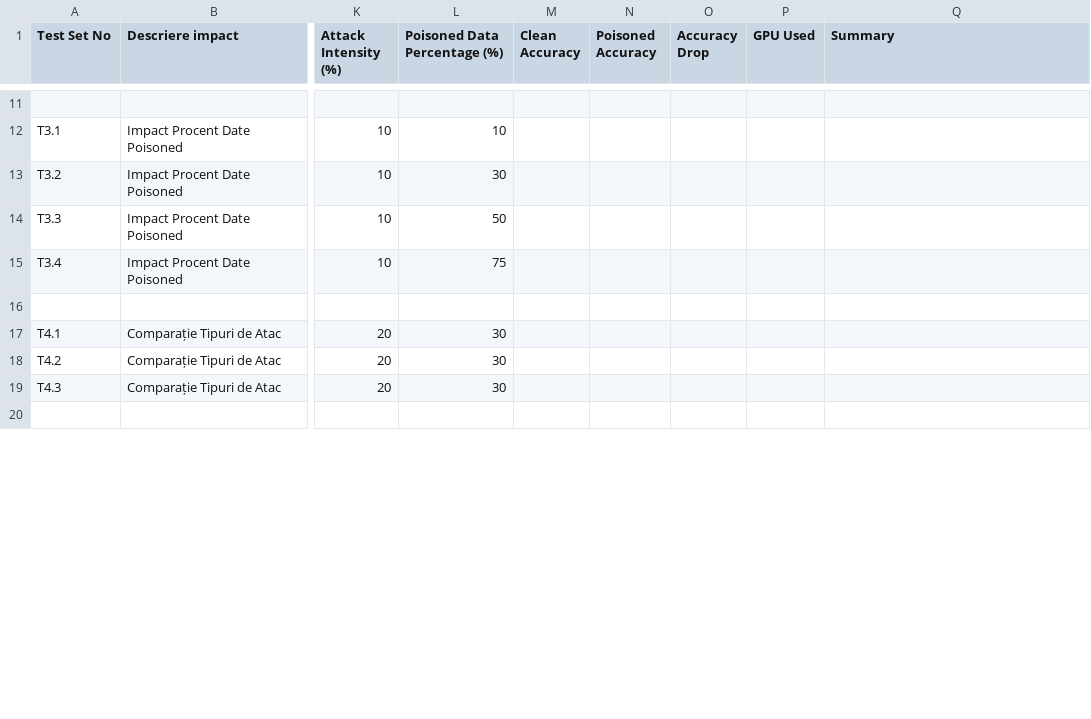
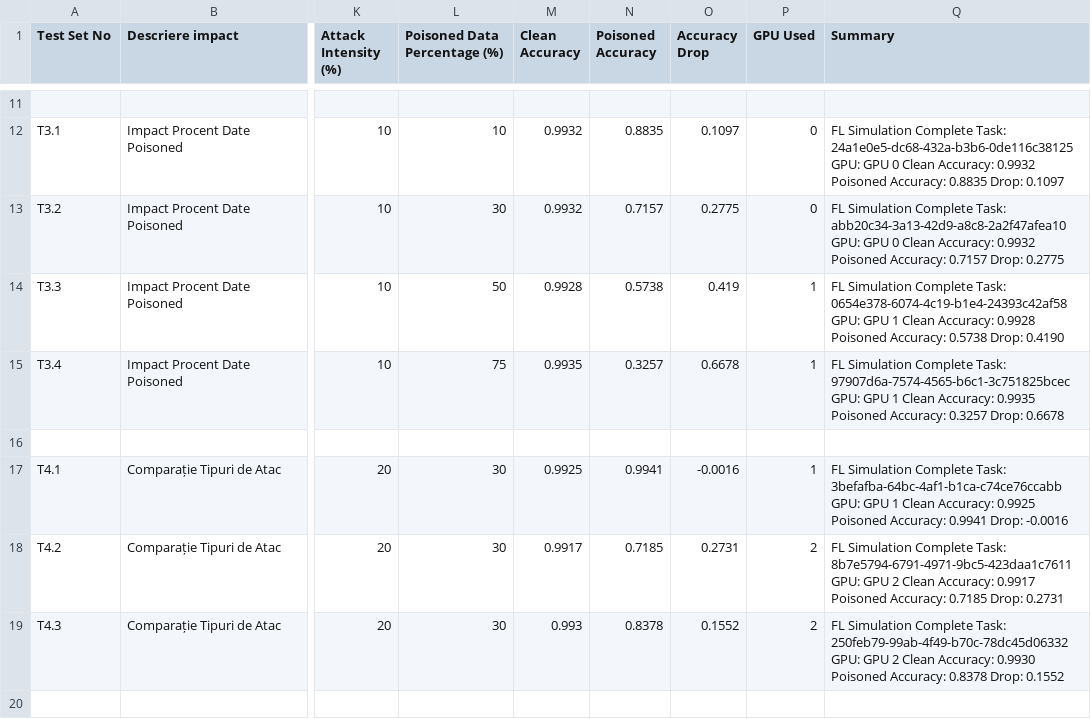
Before and after one commit to Tudorx95/BachelorThesisProject, a CSV file: Simulation_Operations.csv, drawn as a sheet; only a part is shown, gaps mark what is left out; the diff covers the shown part only; the diff names each change by its address in the sheet, - before the commit and + after, or states it on an @@ line.

```diff
--- a/Simulation_Operations.csv
+++ b/Simulation_Operations.csv
-M12:M13 (Clean Accuracy): (empty)
+M12:M13 (Clean Accuracy): 0.9932
-N12 (Poisoned Accuracy): (empty)
+N12 (Poisoned Accuracy): 0.8835
-O12 (Accuracy Drop): (empty)
+O12 (Accuracy Drop): 0.1097
-P12:P13 (GPU Used): (empty)
+P12:P13 (GPU Used): 0
-Q12 (Summary): (empty)
+Q12 (Summary): FL Simulation Complete Task: 24a1e0e5-dc68-432a-b3b6-0de116c38125 GPU: GPU 0 Clean Accuracy: 0.9932 Poisoned Accuracy: 0.8835 Drop: 0.1097
-N13 (Poisoned Accuracy): (empty)
+N13 (Poisoned Accuracy): 0.7157
-O13 (Accuracy Drop): (empty)
+O13 (Accuracy Drop): 0.2775
-Q13 (Summary): (empty)
+Q13 (Summary): FL Simulation Complete Task: abb20c34-3a13-42d9-a8c8-2a2f47afea10 GPU: GPU 0 Clean Accuracy: 0.9932 Poisoned Accuracy: 0.7157 Drop: 0.2775
-M14 (Clean Accuracy): (empty)
+M14 (Clean Accuracy): 0.9928
-N14 (Poisoned Accuracy): (empty)
+N14 (Poisoned Accuracy): 0.5738
-O14 (Accuracy Drop): (empty)
+O14 (Accuracy Drop): 0.419
-P14:P15 (GPU Used): (empty)
+P14:P15 (GPU Used): 1
-Q14 (Summary): (empty)
+Q14 (Summary): FL Simulation Complete Task: 0654e378-6074-4c19-b1e4-24393c42af58 GPU: GPU 1 Clean Accuracy: 0.9928 Poisoned Accuracy: 0.5738 Drop: 0.4190
-M15 (Clean Accuracy): (empty)
+M15 (Clean Accuracy): 0.9935
-N15 (Poisoned Accuracy): (empty)
+N15 (Poisoned Accuracy): 0.3257
-O15 (Accuracy Drop): (empty)
+O15 (Accuracy Drop): 0.6678
-Q15 (Summary): (empty)
+Q15 (Summary): FL Simulation Complete Task: 97907d6a-7574-4565-b6c1-3c751825bcec GPU: GPU 1 Clean Accuracy: 0.9935 Poisoned Accuracy: 0.3257 Drop: 0.6678
-M17 (Clean Accuracy): (empty)
+M17 (Clean Accuracy): 0.9925
-N17 (Poisoned Accuracy): (empty)
+N17 (Poisoned Accuracy): 0.9941
-O17 (Accuracy Drop): (empty)
+O17 (Accuracy Drop): -0.0016
-P17 (GPU Used): (empty)
+P17 (GPU Used): 1
-Q17 (Summary): (empty)
+Q17 (Summary): FL Simulation Complete Task: 3befafba-64bc-4af1-b1ca-c74ce76ccabb GPU: GPU 1 Clean Accuracy: 0.9925 Poisoned Accuracy: 0.9941 Drop: -0.0016
-M18 (Clean Accuracy): (empty)
+M18 (Clean Accuracy): 0.9917
-N18 (Poisoned Accuracy): (empty)
+N18 (Poisoned Accuracy): 0.7185
-O18 (Accuracy Drop): (empty)
+O18 (Accuracy Drop): 0.2731
-P18:P19 (GPU Used): (empty)
+P18:P19 (GPU Used): 2
-Q18 (Summary): (empty)
+Q18 (Summary): FL Simulation Complete Task: 8b7e5794-6791-4971-9bc5-423daa1c7611 GPU: GPU 2 Clean Accuracy: 0.9917 Poisoned Accuracy: 0.7185 Drop: 0.2731
-M19 (Clean Accuracy): (empty)
+M19 (Clean Accuracy): 0.993
-N19 (Poisoned Accuracy): (empty)
+N19 (Poisoned Accuracy): 0.8378
-O19 (Accuracy Drop): (empty)
+O19 (Accuracy Drop): 0.1552
-Q19 (Summary): (empty)
+Q19 (Summary): FL Simulation Complete Task: 250feb79-99ab-4f49-b70c-78dc45d06332 GPU: GPU 2 Clean Accuracy: 0.9930 Poisoned Accuracy: 0.8378 Drop: 0.1552
```
Also changed, not shown: 103 edited cells elsewhere in this file, 9 other files.
